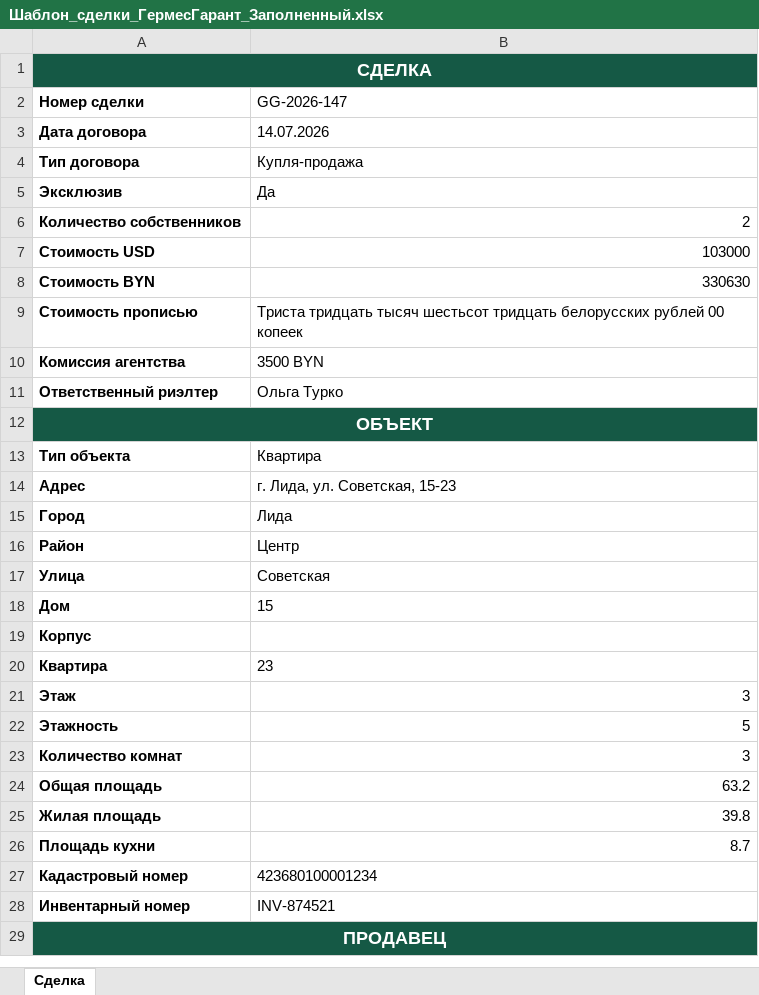
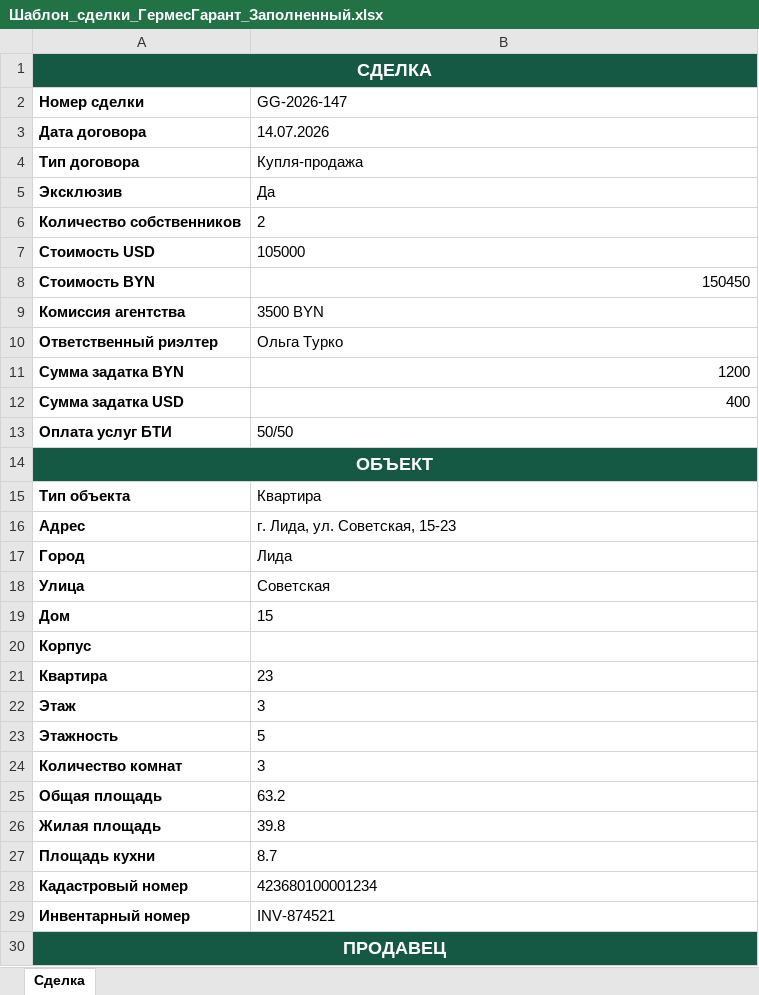
Before and after one commit to IHARNAZAROV/GermesDocGenerator, an Excel workbook: excel/Шаблон_сделки_ГермесГарант_Заполненный.xlsx, sheet Сделка, drawn as a sheet; only a part is shown; values as stored, in another font and other column widths than the file's, no borders; removed rows and columns are numbered as before the commit, all else as after; the diff covers the shown part only; the diff names each change by its address in the sheet, - before the commit and + after, or states it on an @@ line.

```diff
--- a/excel/Шаблон_сделки_ГермесГарант_Заполненный.xlsx (sheet Сделка)
+++ b/excel/Шаблон_сделки_ГермесГарант_Заполненный.xlsx (sheet Сделка)
-B6 alignment: right
+B6 alignment: left
-B7 (GG-2026-147): 103000
+B7 (GG-2026-147): 105000
-B8 (GG-2026-147): 330630
+B8 (GG-2026-147): 150450
-row 9: Стоимость прописью | Триста тридцать тысяч шестьсот тридцать белорусских рублей 00 копеек
+row 11: Сумма задатка BYN | 1200
+row 12: Сумма задатка USD | 400
+row 13: Оплата услуг БТИ | 50/50
-row 16: Район | Центр
-B22:B27 alignment: right
+B22:B27 alignment: left
```
Also changed, not shown: 1 removed row and 10 edited cells elsewhere in this sheet, 9 other files.
